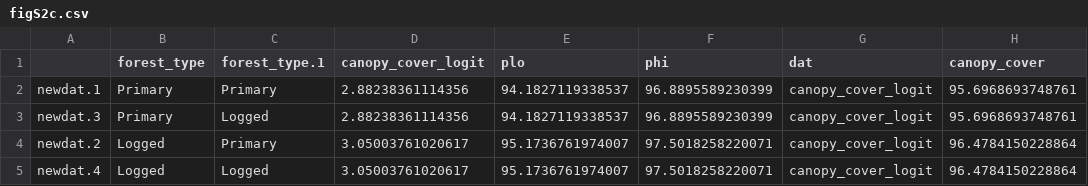
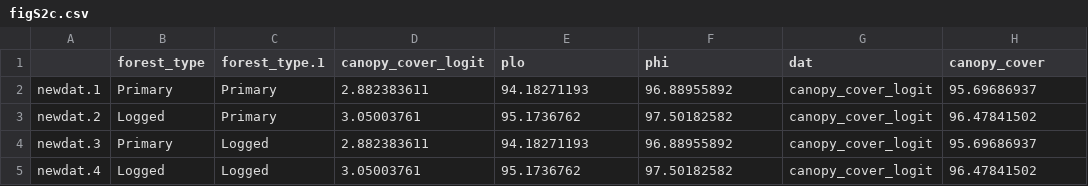
Before and after one commit to rasenior/Thesis, a CSV file: data/ch4/predictions/figS2c.csv, drawn as a sheet; removed rows and columns are numbered as before the commit, all else as after; the diff names each change by its address in the sheet, - before the commit and + after, or states it on an @@ line.

```diff
--- a/data/ch4/predictions/figS2c.csv
+++ b/data/ch4/predictions/figS2c.csv
-D2 (canopy_cover_logit): 2.88238361114356
+D2 (canopy_cover_logit): 2.882383611
-E2 (plo): 94.1827119338537
+E2 (plo): 94.18271193
-F2 (phi): 96.8895589230399
+F2 (phi): 96.88955892
-H2 (canopy_cover): 95.6968693748761
+H2 (canopy_cover): 95.69686937
-row 3: newdat.3 | Primary | Logged | 2.88238361114356 | 94.1827119338537 | 96.8895589230399 | canopy_cover_logit | 95.6968693748761
-D3 (canopy_cover_logit): 3.05003761020617
+D3 (canopy_cover_logit): 3.05003761
-E3 (plo): 95.1736761974007
+E3 (plo): 95.1736762
-F3 (phi): 97.5018258220071
+F3 (phi): 97.50182582
-H3 (canopy_cover): 96.4784150228864
+H3 (canopy_cover): 96.47841502
+row 4: newdat.3 | Primary | Logged | 2.882383611 | 94.18271193 | 96.88955892 | canopy_cover_logit | 95.69686937
-D5 (canopy_cover_logit): 3.05003761020617
+D5 (canopy_cover_logit): 3.05003761
-E5 (plo): 95.1736761974007
+E5 (plo): 95.1736762
-F5 (phi): 97.5018258220071
+F5 (phi): 97.50182582
-H5 (canopy_cover): 96.4784150228864
+H5 (canopy_cover): 96.47841502
```
Also changed, not shown: data/ch4/predictions/figS2_bottom.csv, data/ch4/predictions/figS2d.csv, 2 other files.
